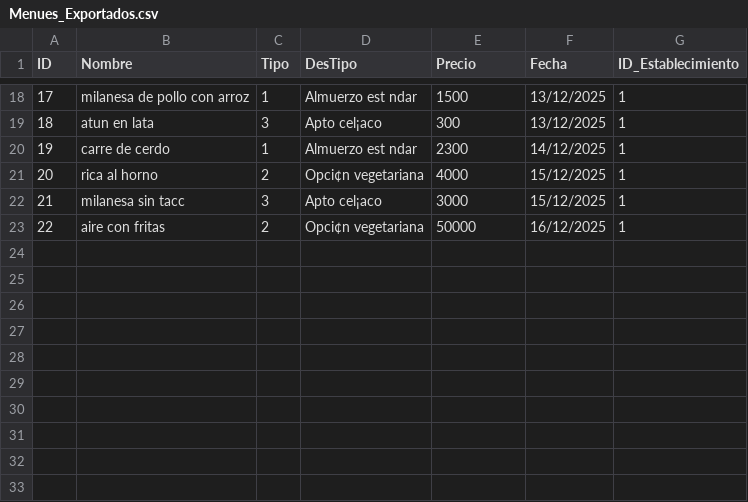
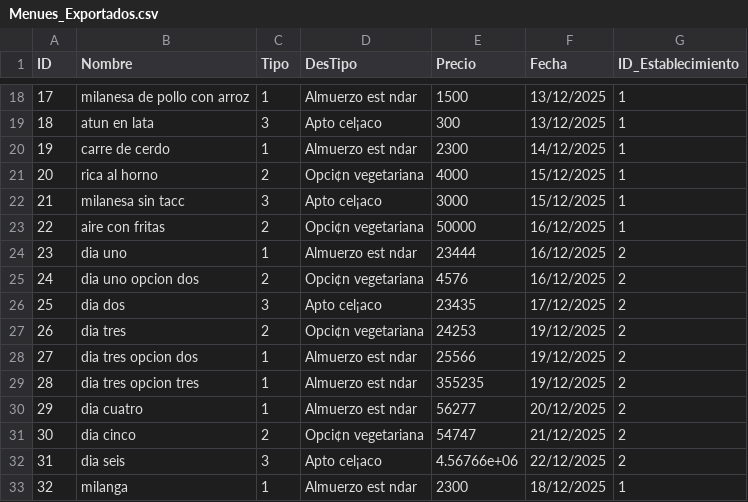
Before and after one commit to IvanOrtiz-afk/devs, a CSV file: TP/Menues_Exportados.csv, drawn as a sheet; only a part is shown, gaps mark what is left out.

```diff
--- a/TP/Menues_Exportados.csv
+++ b/TP/Menues_Exportados.csv
@@ -23 +23,11 @@ ID;Nombre;Tipo;DesTipo;Precio;Fecha;ID_Establecimiento
 22;aire con fritas;2;Opci¢n vegetariana;50000;16/12/2025;1
+23;dia uno;1;Almuerzo est ndar;23444;16/12/2025;2
+24;dia uno opcion dos;2;Opci¢n vegetariana;4576;16/12/2025;2
+25;dia dos;3;Apto cel¡aco;23435;17/12/2025;2
+26;dia tres;2;Opci¢n vegetariana;24253;19/12/2025;2
+27;dia tres opcion dos;1;Almuerzo est ndar;25566;19/12/2025;2
+28;dia tres opcion tres;1;Almuerzo est ndar;355235;19/12/2025;2
+29;dia cuatro;1;Almuerzo est ndar;56277;20/12/2025;2
+30;dia cinco;2;Opci¢n vegetariana;54747;21/12/2025;2
+31;dia seis;3;Apto cel¡aco;4.56766e+06;22/12/2025;2
+32;milanga;1;Almuerzo est ndar;2300;18/12/2025;1
```
Also changed, not shown: 10 other files.
